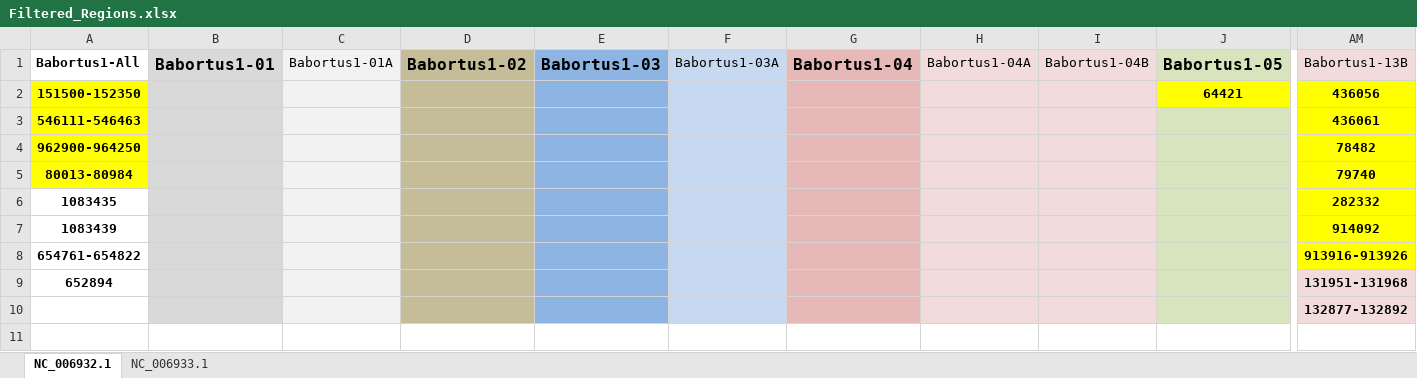
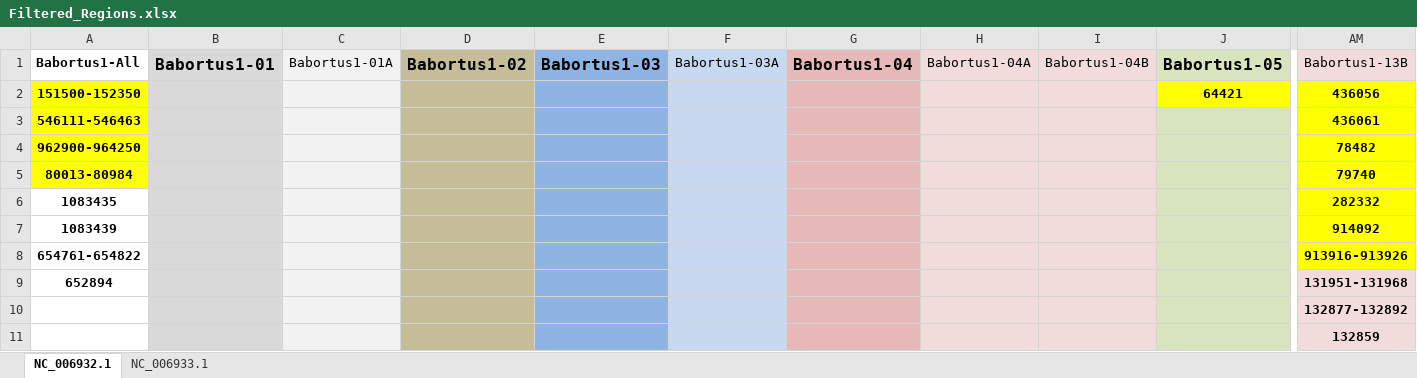
Before and after one commit to Viloleal/vSNP, an Excel workbook: dependencies/brucella/abortus1/script_dependents/Filtered_Regions.xlsx, sheet NC_006932.1, drawn as a sheet; only a part is shown, gaps mark what is left out; values as stored, in another font and other column widths than the file's, no borders; rows hold the shown columns only; the diff names each change by its address in the sheet, - before the commit and + after, or states it on an @@ line.

```diff
--- a/dependencies/brucella/abortus1/script_dependents/Filtered_Regions.xlsx (sheet NC_006932.1)
+++ b/dependencies/brucella/abortus1/script_dependents/Filtered_Regions.xlsx (sheet NC_006932.1)
+row 11:  |  |  |  |  |  |  |  |  |  | 132859
```
Also changed, not shown: dependencies/brucella/abortus1/script_dependents/RemoveFromAnalysis.xlsx, dependencies/brucella/canis/script_dependents/DefiningSNPsGroupDesignations.xlsx, 2 other files.
